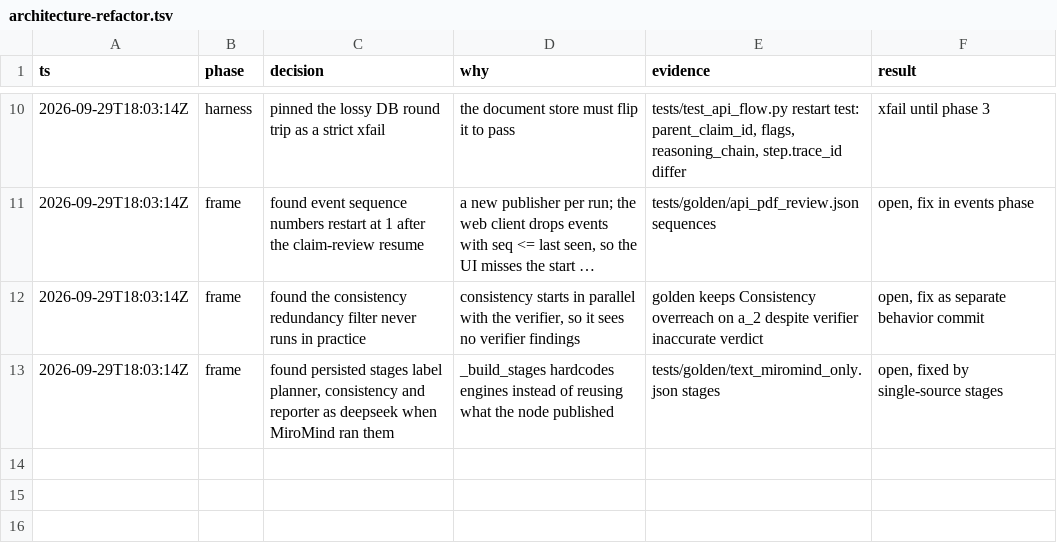
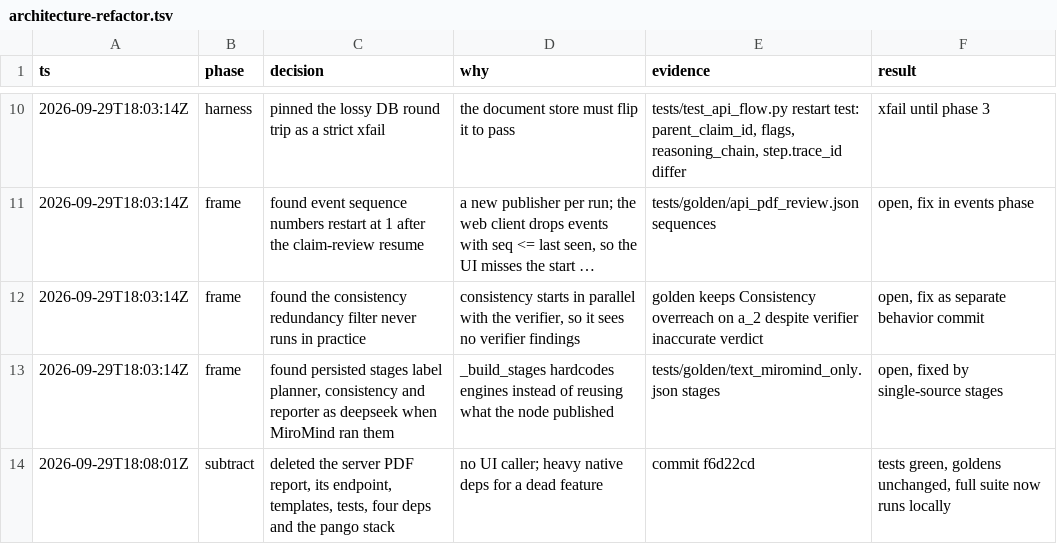
Before and after one commit to Chaoqi31/argus-truth-engine, a TSV file: .audit/architecture-refactor.tsv, drawn as a sheet; only a part is shown, gaps mark what is left out; long unchanged cells end in …; the diff names each change by its address in the sheet, - before the commit and + after, or states it on an @@ line.

```diff
--- a/.audit/architecture-refactor.tsv
+++ b/.audit/architecture-refactor.tsv
+row 14: 2026-09-29T18:08:01Z | subtract | deleted the server PDF report, its endpoint, templates, tests, four deps and the pango stack | no UI caller; heavy native deps for a dead feature | commit f6d22cd | tests green, goldens unchanged, full suite now runs locally
```
Also changed, not shown: 16 other files.
